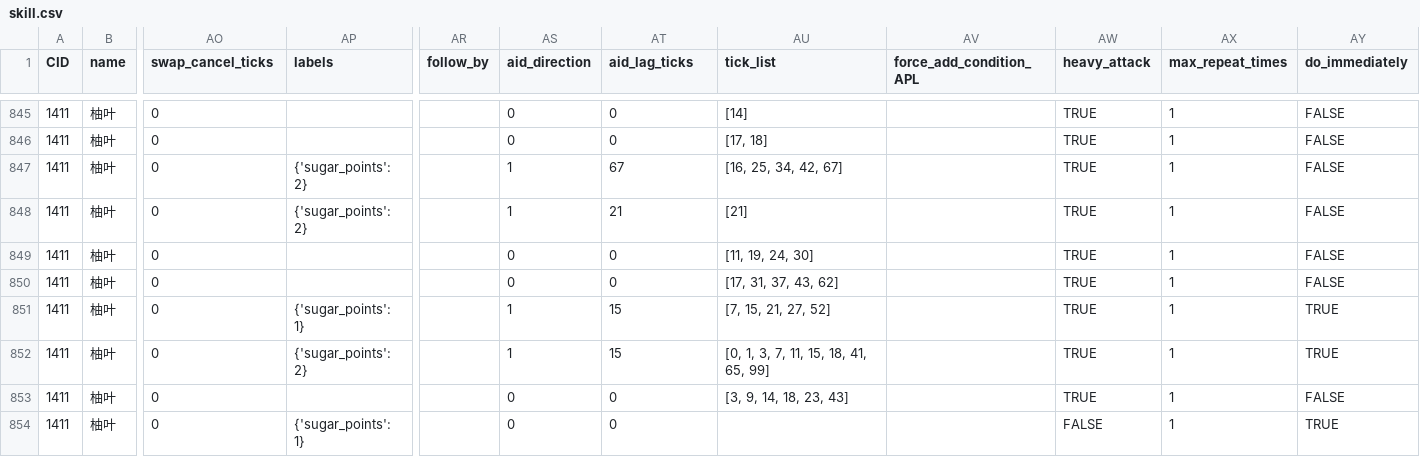
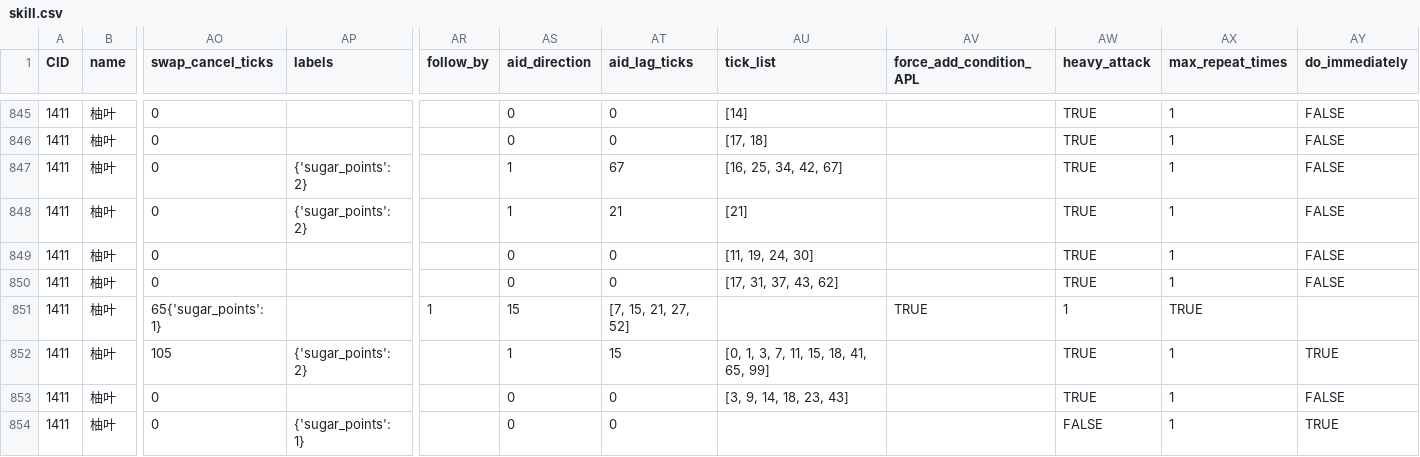
Before and after one commit to ZZZSimulator/ZSim, a CSV file: zsim/data/skill.csv, drawn as a sheet; only a part is shown, gaps mark what is left out; the diff names each change by its address in the sheet, - before the commit and + after, or states it on an @@ line.

```diff
--- a/zsim/data/skill.csv
+++ b/zsim/data/skill.csv
-AO851 (swap_cancel_ticks): 0
+AO851 (swap_cancel_ticks): 65{'sugar_points': 1}
-AP851 (labels): {'sugar_points': 1}
+AP851 (labels): (empty)
-AR851 (follow_by): (empty)
+AR851 (follow_by): 1
-AS851 (aid_direction): 1
+AS851 (aid_direction): 15
-AT851 (aid_lag_ticks): 15
+AT851 (aid_lag_ticks): [7, 15, 21, 27, 52]
-AU851 (tick_list): [7, 15, 21, 27, 52]
+AU851 (tick_list): (empty)
-AV851 (force_add_condition_APL): (empty)
+AV851 (force_add_condition_APL): TRUE
-AW851 (heavy_attack): TRUE
+AW851 (heavy_attack): 1
-AX851 (max_repeat_times): 1
+AX851 (max_repeat_times): TRUE
-AY851 (do_immediately): TRUE
+AY851 (do_immediately): (empty)
-AO852 (swap_cancel_ticks): 0
+AO852 (swap_cancel_ticks): 105
```
Also changed, not shown: 6 other files.
